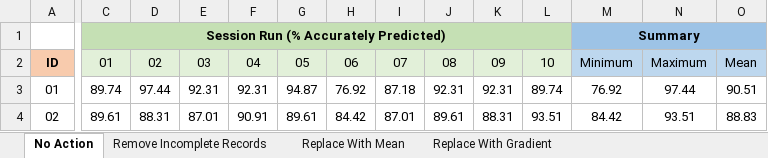
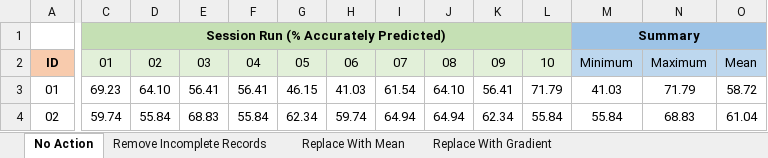
Before and after one commit to ColinWilcox1967/PhD-DataSetAnalysis-Diabetes, an Excel workbook: Session Runs.xlsx, sheet No Action, drawn as a sheet; only a part is shown, gaps mark what is left out; values as stored, in another font and other column widths than the file's, no borders; the diff covers the shown part only; the diff names each change by its address in the sheet, - before the commit and + after, or states it on an @@ line.

Commit message:
revised session runs

```diff
--- a/Session Runs.xlsx (sheet No Action)
+++ b/Session Runs.xlsx (sheet No Action)
-C3: 89.74
+C3: 69.23
-D3: 97.44
+D3: 64.10
-E3: 92.31
+E3: 56.41
-F3: 92.31
+F3: 56.41
-G3: 94.87
+G3: 46.15
-H3: 76.92
+H3: 41.03
-I3: 87.18
+I3: 61.54
-J3: 92.31
+J3: 64.10
-K3: 92.31
+K3: 56.41
-L3: 89.74
+L3: 71.79
-M3: 76.92
+M3: 41.03
-N3: 97.44
+N3: 71.79
-O3: 90.51
+O3: 58.72
-C4: 89.61
+C4: 59.74
-D4: 88.31
+D4: 55.84
-E4: 87.01
+E4: 68.83
-F4: 90.91
+F4: 55.84
-G4: 89.61
+G4: 62.34
-H4: 84.42
+H4: 59.74
-I4: 87.01
+I4: 64.94
-J4: 89.61
+J4: 64.94
-K4: 88.31
+K4: 62.34
-L4: 93.51
+L4: 55.84
-M4: 84.42
+M4: 55.84
-N4: 93.51
+N4: 68.83
-O4: 88.83
+O4: 61.04
```
Also changed, not shown: 221 edited cells elsewhere in this sheet, sheet Remove Incomplete Records.
